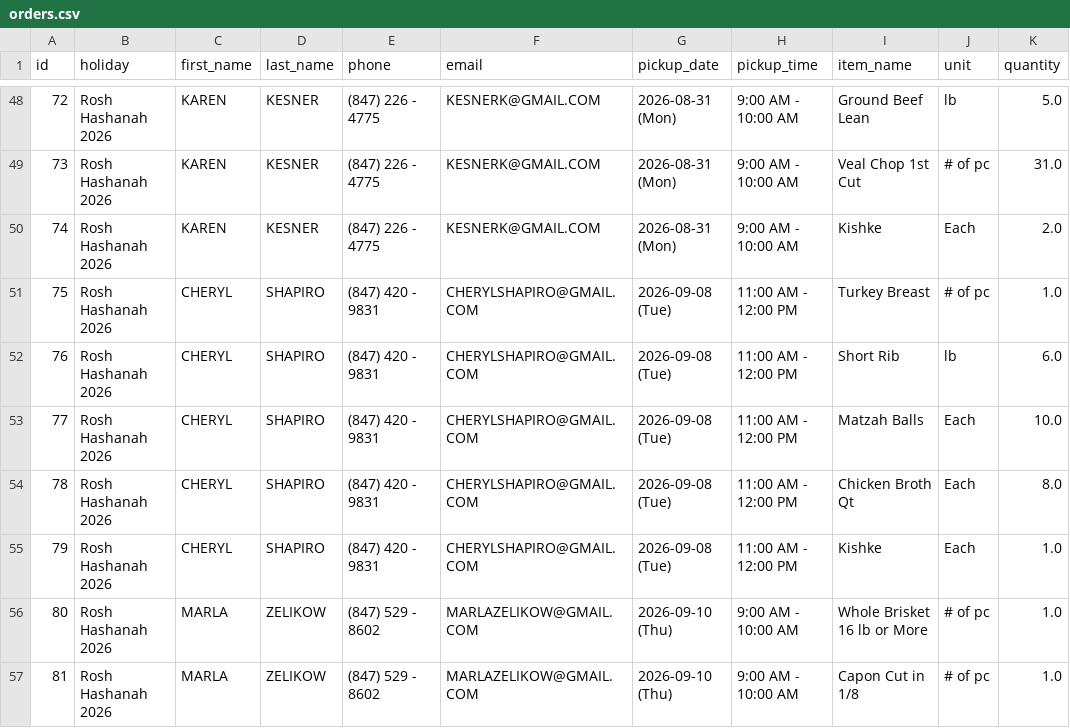
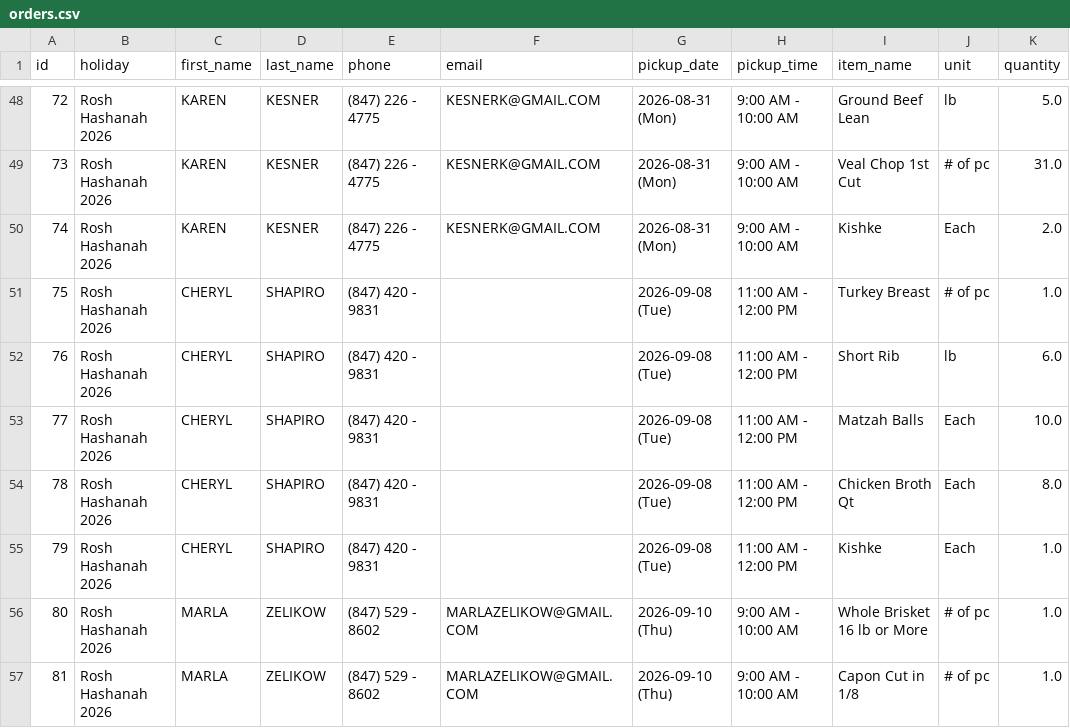
Before and after one commit to shaevitzmarket/holiday-orders, a CSV file: orders.csv, drawn as a sheet; only a part is shown, gaps mark what is left out; the diff names each change by its address in the sheet, - before the commit and + after, or states it on an @@ line.

Commit message:
Edit order for CHERYL SHAPIRO

```diff
--- a/orders.csv
+++ b/orders.csv
-F51:F55 (email): CHERYLSHAPIRO@GMAIL.COM
+F51:F55 (email): (empty)
```
